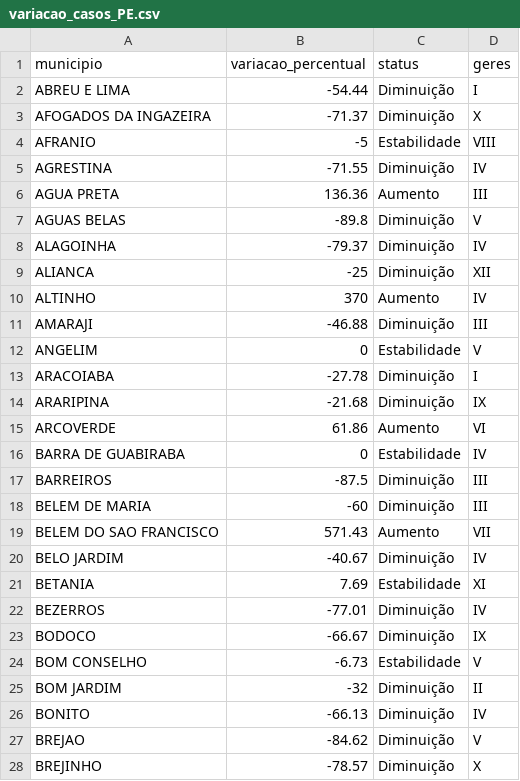
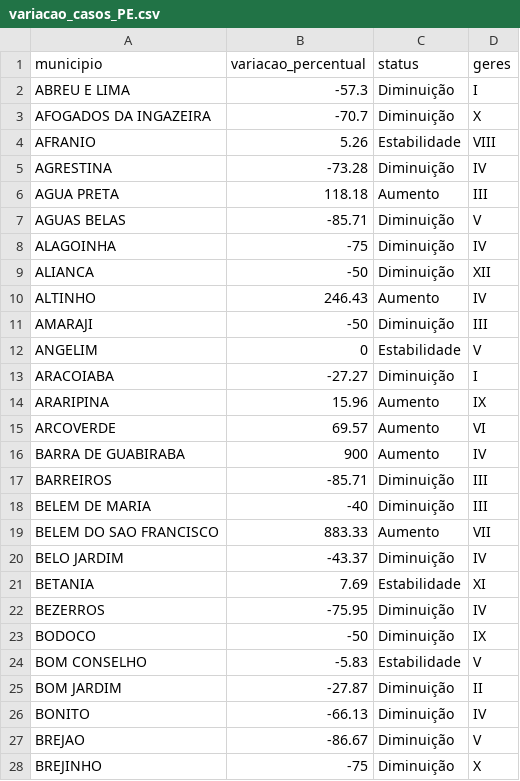
Before and after one commit to edneide/covid-19_Pernambuco, a CSV file: variacao_casos_PE.csv, drawn as a sheet; only a part is shown; the diff covers the shown part only.

Commit message:
Update variacao_casos_PE.csv

```diff
--- a/variacao_casos_PE.csv
+++ b/variacao_casos_PE.csv
@@ -1,28 +1,28 @@
 "municipio","variacao_percentual","status","geres"
-"ABREU E LIMA",-54.44,"Diminuição","I"
-"AFOGADOS DA INGAZEIRA",-71.37,"Diminuição","X"
-"AFRANIO",-5,"Estabilidade","VIII"
-"AGRESTINA",-71.55,"Diminuição","IV"
-"AGUA PRETA",136.36,"Aumento","III"
-"AGUAS BELAS",-89.8,"Diminuição","V"
-"ALAGOINHA",-79.37,"Diminuição","IV"
-"ALIANCA",-25,"Diminuição","XII"
-"ALTINHO",370,"Aumento","IV"
-"AMARAJI",-46.88,"Diminuição","III"
+"ABREU E LIMA",-57.3,"Diminuição","I"
+"AFOGADOS DA INGAZEIRA",-70.7,"Diminuição","X"
+"AFRANIO",5.26,"Estabilidade","VIII"
+"AGRESTINA",-73.28,"Diminuição","IV"
+"AGUA PRETA",118.18,"Aumento","III"
+"AGUAS BELAS",-85.71,"Diminuição","V"
+"ALAGOINHA",-75,"Diminuição","IV"
+"ALIANCA",-50,"Diminuição","XII"
+"ALTINHO",246.43,"Aumento","IV"
+"AMARAJI",-50,"Diminuição","III"
 "ANGELIM",0,"Estabilidade","V"
-"ARACOIABA",-27.78,"Diminuição","I"
-"ARARIPINA",-21.68,"Diminuição","IX"
-"ARCOVERDE",61.86,"Aumento","VI"
-"BARRA DE GUABIRABA",0,"Estabilidade","IV"
-"BARREIROS",-87.5,"Diminuição","III"
-"BELEM DE MARIA",-60,"Diminuição","III"
-"BELEM DO SAO FRANCISCO",571.43,"Aumento","VII"
-"BELO JARDIM",-40.67,"Diminuição","IV"
+"ARACOIABA",-27.27,"Diminuição","I"
+"ARARIPINA",15.96,"Aumento","IX"
+"ARCOVERDE",69.57,"Aumento","VI"
+"BARRA DE GUABIRABA",900,"Aumento","IV"
+"BARREIROS",-85.71,"Diminuição","III"
+"BELEM DE MARIA",-40,"Diminuição","III"
+"BELEM DO SAO FRANCISCO",883.33,"Aumento","VII"
+"BELO JARDIM",-43.37,"Diminuição","IV"
 "BETANIA",7.69,"Estabilidade","XI"
-"BEZERROS",-77.01,"Diminuição","IV"
-"BODOCO",-66.67,"Diminuição","IX"
-"BOM CONSELHO",-6.73,"Estabilidade","V"
-"BOM JARDIM",-32,"Diminuição","II"
+"BEZERROS",-75.95,"Diminuição","IV"
+"BODOCO",-50,"Diminuição","IX"
+"BOM CONSELHO",-5.83,"Estabilidade","V"
+"BOM JARDIM",-27.87,"Diminuição","II"
 "BONITO",-66.13,"Diminuição","IV"
-"BREJAO",-84.62,"Diminuição","V"
-"BREJINHO",-78.57,"Diminuição","X"
+"BREJAO",-86.67,"Diminuição","V"
+"BREJINHO",-75,"Diminuição","X"
```
Also changed, not shown: 157 edited cells elsewhere in this file.
